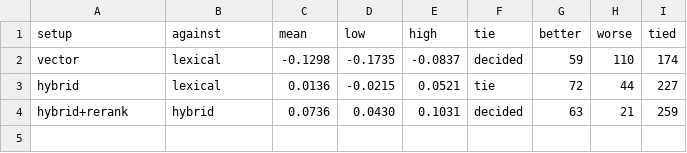
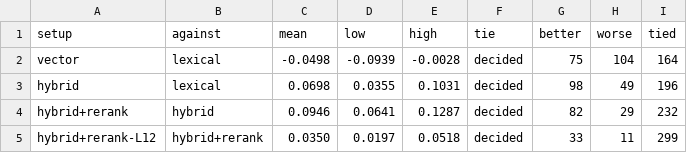
Before and after one commit to joan-pareja/supernatural-expert, a CSV file: evaluation/results/retrieval_differences.csv, drawn as a sheet.

Commit message:
feat: adopt the deeper reranker and add the journey note
- Adopt `ms-marco-MiniLM-L-12-v2` on the tuning side, where it beats the six-layer model by 0.035 MRR and lifts hit rate at one from 0.758 to 0.816.
- Add `--held-out`, which scores the adopted setup alone over the questions no comparison saw, and record its confirmation: 0.855 against 0.853 on tuning.
- Name each setup's cross-encoder in `SETUPS` so adopting a winner changes what ships without changing what the comparison measured.
- Send the first search the question word for word and let the model rewrite on any search after it, after measuring its own phrasing reaching the answering document about six points less often.
- Claim the query rewriting point, rewriting `docs/retrieval.md` around where rewriting happens and raising the technical target to 21.
- Settle reporting in Logfire in `docs/monitoring.md`, so the project needs no read credential and the chat no reporting page.
- Add `JOURNEY.md`, a reviewer-facing record of what was built, what it was measured against, and what is still outstanding.
- Refresh the claims the new measurements outdated: hybrid beating lexical rather than tying it, five setups rather than four, and hit rate at five of 0.910.

```diff
--- a/evaluation/results/retrieval_differences.csv
+++ b/evaluation/results/retrieval_differences.csv
@@ -1,4 +1,5 @@
 "setup","against","mean","low","high","tie","better","worse","tied"
-"vector","lexical","-0.1298","-0.1735","-0.0837","decided","59","110","174"
-"hybrid","lexical","0.0136","-0.0215","0.0521","tie","72","44","227"
-"hybrid+rerank","hybrid","0.0736","0.0430","0.1031","decided","63","21","259"
+"vector","lexical","-0.0498","-0.0939","-0.0028","decided","75","104","164"
+"hybrid","lexical","0.0698","0.0355","0.1031","decided","98","49","196"
+"hybrid+rerank","hybrid","0.0946","0.0641","0.1287","decided","82","29","232"
+"hybrid+rerank-L12","hybrid+rerank","0.0350","0.0197","0.0518","decided","33","11","299"
```
Also changed, not shown: evaluation/results/retrieval_scores.csv, 11 other files.
